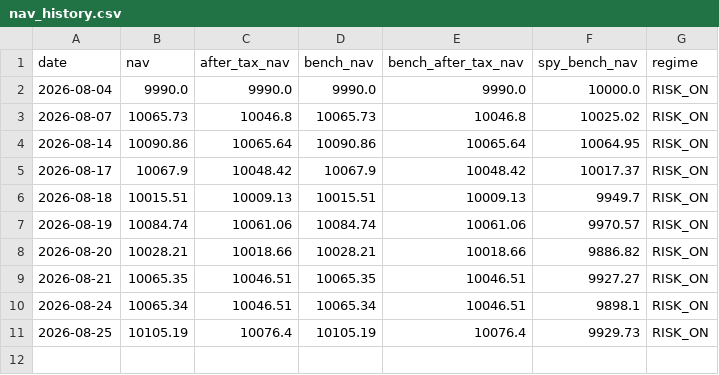
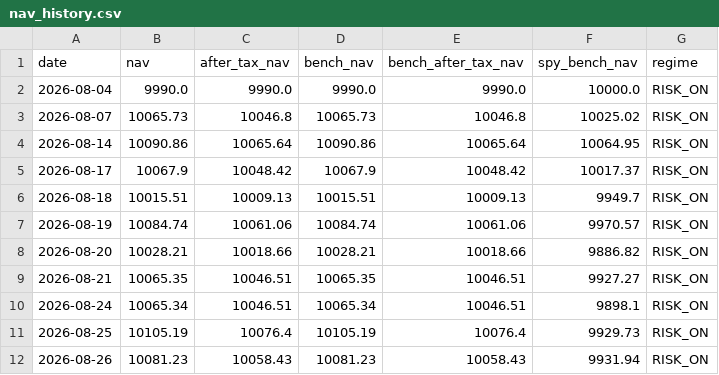
Before and after one commit to ybashancpa/quant-profit-forwad, a CSV file: forward/nav_history.csv, drawn as a sheet.

Commit message:
forward: 2026-08-27 run

```diff
--- a/forward/nav_history.csv
+++ b/forward/nav_history.csv
@@ -11 +11,2 @@ date,nav,after_tax_nav,bench_nav,bench_after_tax_nav,spy_bench_nav,regime
 2026-08-25,10105.19,10076.4,10105.19,10076.4,9929.73,RISK_ON
+2026-08-26,10081.23,10058.43,10081.23,10058.43,9931.94,RISK_ON
```
Also changed, not shown: forward/runs.csv, forward/signals.csv, 3 other files.
